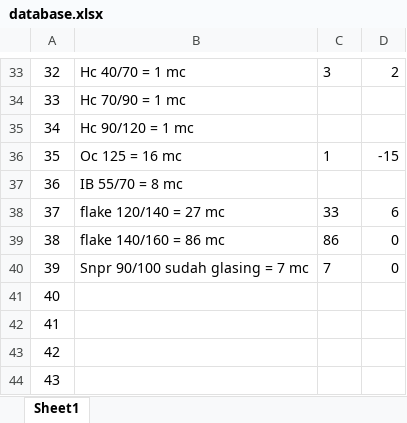
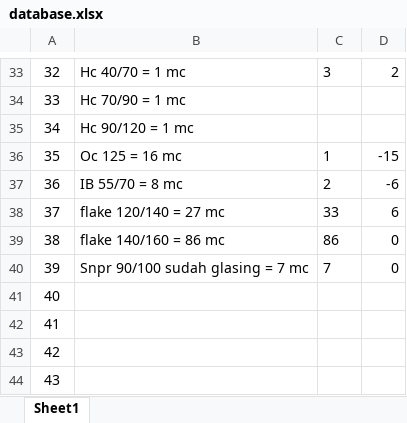
Before and after one commit to rhanadam32/tally-checker, an Excel workbook: database.xlsx, sheet Sheet1, drawn as a sheet; only a part is shown, gaps mark what is left out; values as stored, in another font and other column widths than the file's, no borders; the diff names each change by its address in the sheet, - before the commit and + after, or states it on an @@ line.

Commit message:
Update database.xlsx

```diff
--- a/database.xlsx (sheet Sheet1)
+++ b/database.xlsx (sheet Sheet1)
-C37: (empty)
+C37: 2
-D37: (empty)
+D37: -6
```
